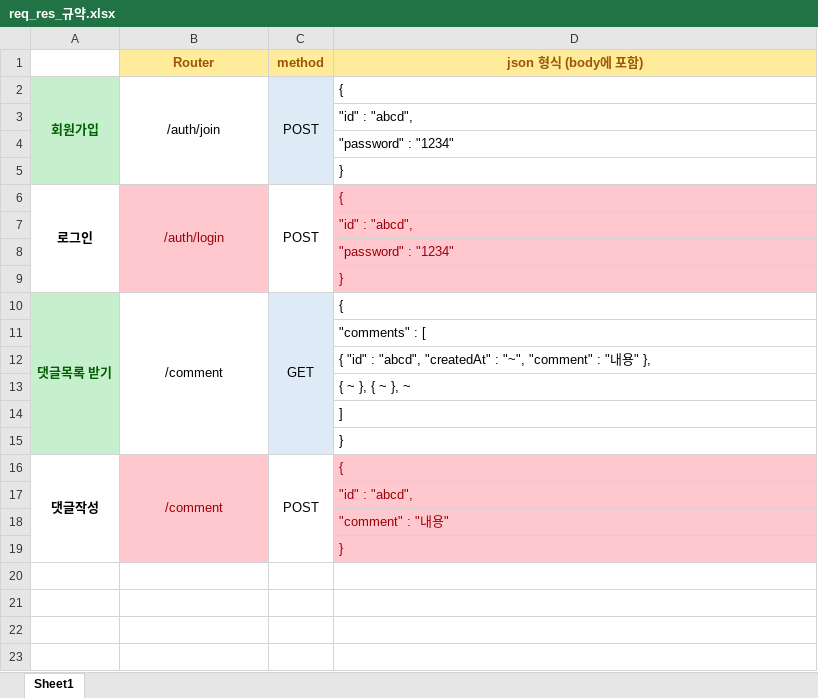
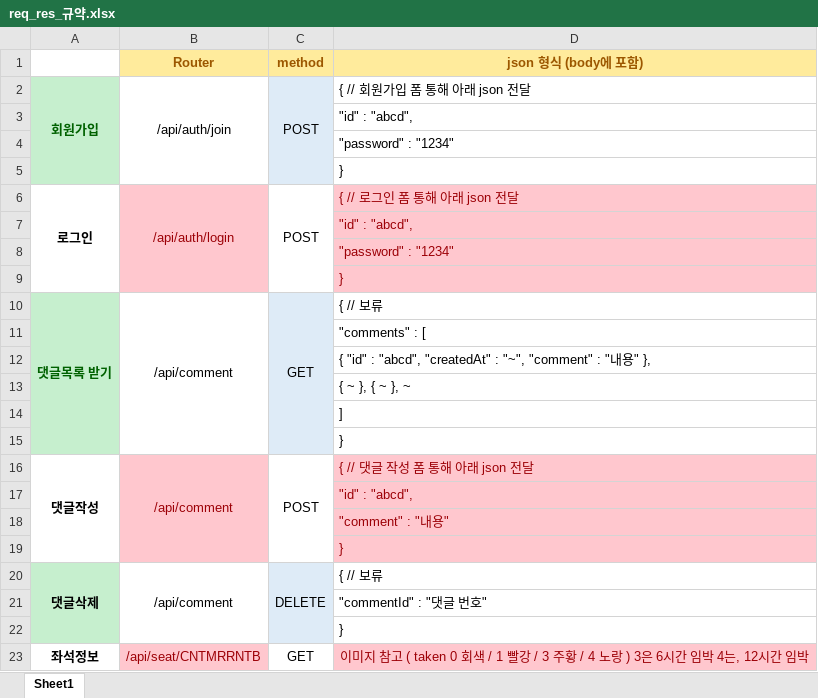
Before and after one commit to pknu-wap/com.libisor, an Excel workbook: req_res_규약.xlsx, sheet Sheet1, drawn as a sheet; values as stored, in another font and other column widths than the file's, no borders; the diff names each change by its address in the sheet, - before the commit and + after, or states it on an @@ line.

```diff
--- a/req_res_규약.xlsx (sheet Sheet1)
+++ b/req_res_규약.xlsx (sheet Sheet1)
-B2 (Router): /auth/join
+B2 (Router): /api/auth/join
-D2 (json 형식 (body에 포함)): {
+D2 (json 형식 (body에 포함)): { // 회원가입 폼 통해 아래 json 전달
-B6 (Router): /auth/login
+B6 (Router): /api/auth/login
-D6 (json 형식 (body에 포함)): {
+D6 (json 형식 (body에 포함)): { // 로그인 폼 통해 아래 json 전달
-B10 (Router): /comment
+B10 (Router): /api/comment
-D10 (json 형식 (body에 포함)): {
+D10 (json 형식 (body에 포함)): { // 보류
-B16 (Router): /comment
+B16 (Router): /api/comment
-D16 (json 형식 (body에 포함)): {
+D16 (json 형식 (body에 포함)): { // 댓글 작성 폼 통해 아래 json 전달
+row 20: 댓글삭제 | /api/comment | DELETE | { // 보류
+row 21:  |  |  | "commentId" : "댓글 번호"
+row 22:  |  |  | }
+row 23: 좌석정보 | /api/seat/CNTMRRNTB | GET | 이미지 참고 ( taken 0 회색 / 1 빨강 / 3 주황 / 4 노랑 ) 3은 6시간 임박 4는, 12시간 임박
```
Also changed, not shown: 32 other files.
